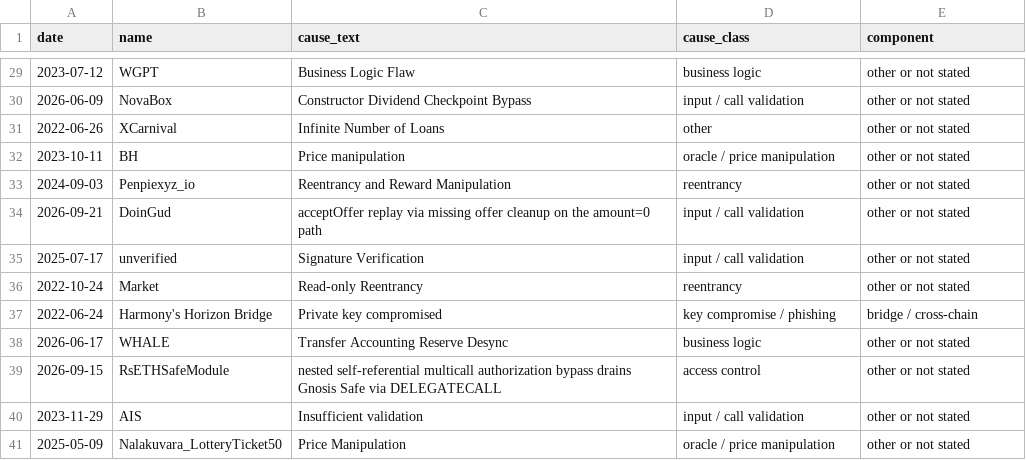
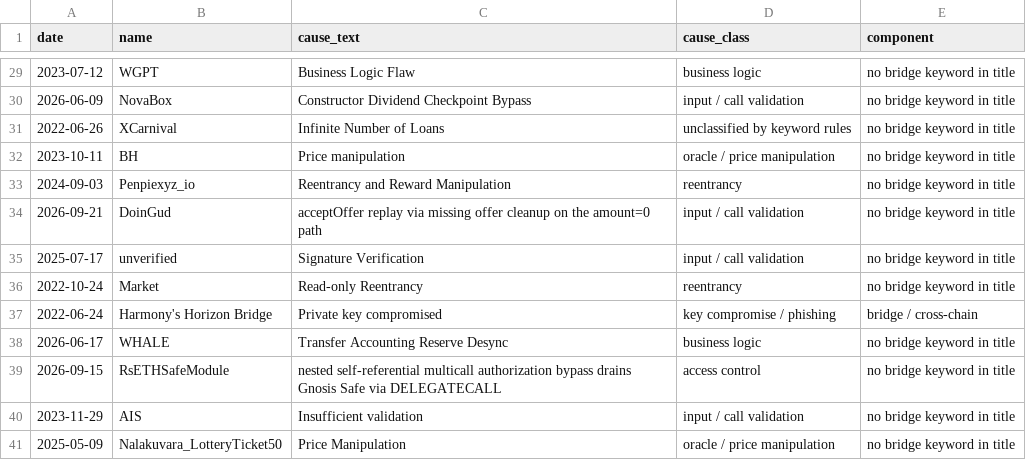
Before and after one commit to KuznetsovKarazin/blockchain-analytics-lab, a CSV file: results/security/s2_v1/class_audit.csv, drawn as a sheet; only a part is shown, gaps mark what is left out; the diff covers the shown part only.

```diff
--- a/results/security/s2_v1/class_audit.csv
+++ b/results/security/s2_v1/class_audit.csv
@@ -29,13 +29,13 @@ date,name,cause_text,cause_class,component
-2023-07-12,WGPT,Business Logic Flaw,business logic,other or not stated
-2026-06-09,NovaBox,Constructor Dividend Checkpoint Bypass,input / call validation,other or not stated
-2022-06-26,XCarnival,Infinite Number of Loans,other,other or not stated
-2023-10-11,BH,Price manipulation,oracle / price manipulation,other or not stated
-2024-09-03,Penpiexyz_io,Reentrancy and Reward Manipulation,reentrancy,other or not stated
-2026-09-21,DoinGud,acceptOffer replay via missing offer cleanup on the amount=0 path,input / call validation,other or not stated
-2025-07-17,unverified,Signature Verification,input / call validation,other or not stated
-2022-10-24,Market,Read-only Reentrancy,reentrancy,other or not stated
+2023-07-12,WGPT,Business Logic Flaw,business logic,no bridge keyword in title
+2026-06-09,NovaBox,Constructor Dividend Checkpoint Bypass,input / call validation,no bridge keyword in title
+2022-06-26,XCarnival,Infinite Number of Loans,unclassified by keyword rules,no bridge keyword in title
+2023-10-11,BH,Price manipulation,oracle / price manipulation,no bridge keyword in title
+2024-09-03,Penpiexyz_io,Reentrancy and Reward Manipulation,reentrancy,no bridge keyword in title
+2026-09-21,DoinGud,acceptOffer replay via missing offer cleanup on the amount=0 path,input / call validation,no bridge keyword in title
+2025-07-17,unverified,Signature Verification,input / call validation,no bridge keyword in title
+2022-10-24,Market,Read-only Reentrancy,reentrancy,no bridge keyword in title
 2022-06-24,Harmony's Horizon Bridge,Private key compromised,key compromise / phishing,bridge / cross-chain
-2026-06-17,WHALE,Transfer Accounting Reserve Desync,business logic,other or not stated
-2026-09-15,RsETHSafeModule,nested self-referential multicall authorization bypass drains Gnosis Safe via DELEGATECALL,access control,other or not stated
-2023-11-29,AIS,Insufficient validation,input / call validation,other or not stated
-2025-05-09,Nalakuvara_LotteryTicket50,Price Manipulation,oracle / price manipulation,other or not stated
+2026-06-17,WHALE,Transfer Accounting Reserve Desync,business logic,no bridge keyword in title
+2026-09-15,RsETHSafeModule,nested self-referential multicall authorization bypass drains Gnosis Safe via DELEGATECALL,access control,no bridge keyword in title
+2023-11-29,AIS,Insufficient validation,input / call validation,no bridge keyword in title
+2025-05-09,Nalakuvara_LotteryTicket50,Price Manipulation,oracle / price manipulation,no bridge keyword in title
```
Also changed, not shown: 30 edited cells elsewhere in this file, results/cases/c1_v1/dispersion_hourly.csv, results/cases/c1_v1/rules.csv, 33 other files.
